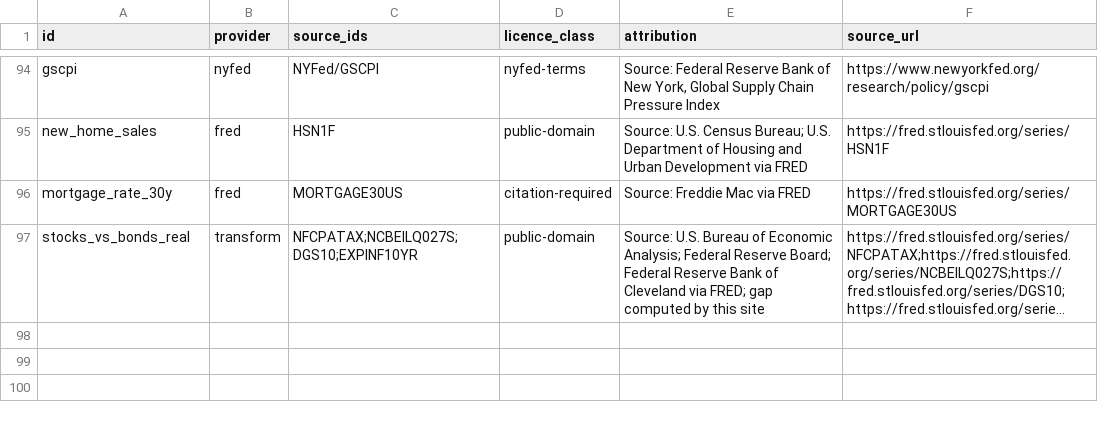
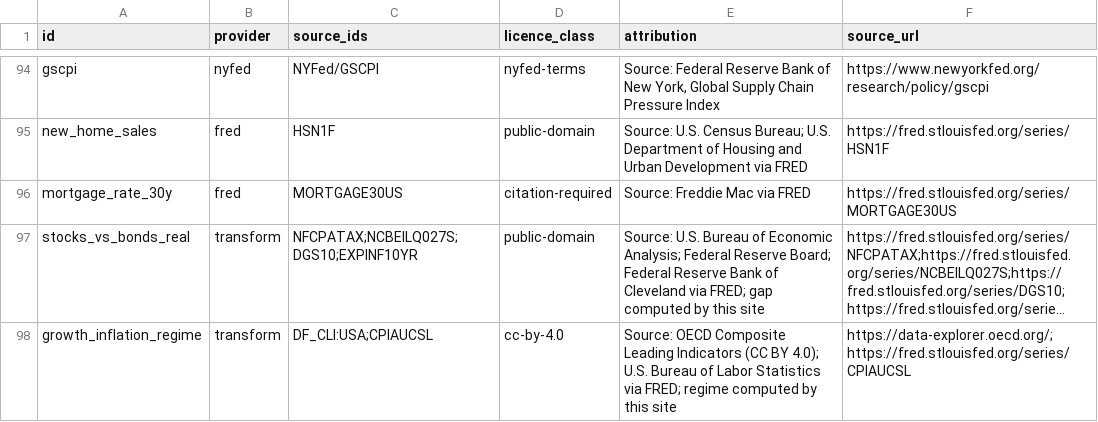
Before and after one commit to mahovo/global-macro-cockpit, a CSV file: instructions/data_licenses.csv, drawn as a sheet; only a part is shown, gaps mark what is left out; long unchanged cells end in …; the diff names each change by its address in the sheet, - before the commit and + after, or states it on an @@ line.

```diff
--- a/instructions/data_licenses.csv
+++ b/instructions/data_licenses.csv
+row 98: growth_inflation_regime | transform | DF_CLI:USA;CPIAUCSL | cc-by-4.0 | Source: OECD Composite Leading Indicators (CC BY 4.0); U.S. Bureau of Labor Statistics via FRED; regime computed by this site | https://data-explorer.oecd.org/;https://fred.stlouisfed.org/series/CPIAUCSL
```
Also changed, not shown: instructions/registry_coverage.csv, 10 other files.
